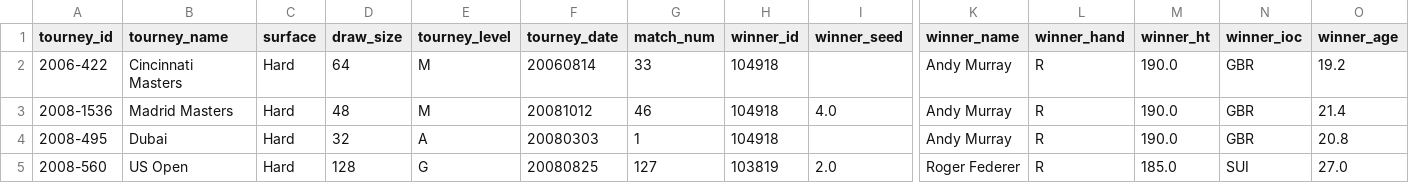
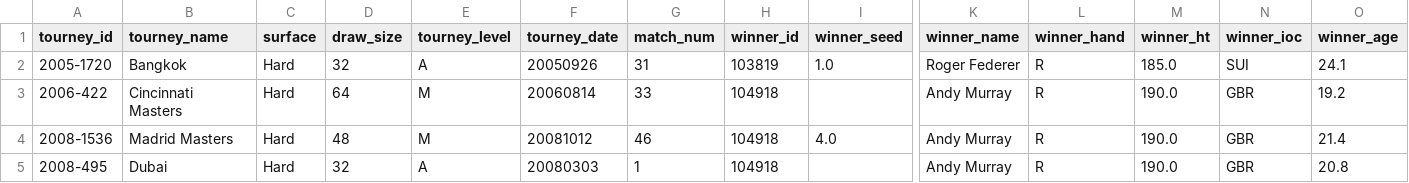
Before and after one commit to sivamovva/TennisEDA, a CSV file: selected_players_atp_matches_summary.csv, drawn as a sheet; only a part is shown, gaps mark what is left out; the shorter side is filled out with more unchanged rows; rows hold the shown columns only; the diff names each change by its address in the sheet, - before the commit and + after, or states it on an @@ line.

Commit message:
creating 2 target columns - for each player winning.

```diff
--- a/selected_players_atp_matches_summary.csv
+++ b/selected_players_atp_matches_summary.csv
+row 2: 2005-1720 | Bangkok | Hard | 32 | A | 20050926 | 31 | 103819 | 1.0 | Roger Federer | R | 185.0 | SUI | 24.1
```
Also changed, not shown: 3 other files.
